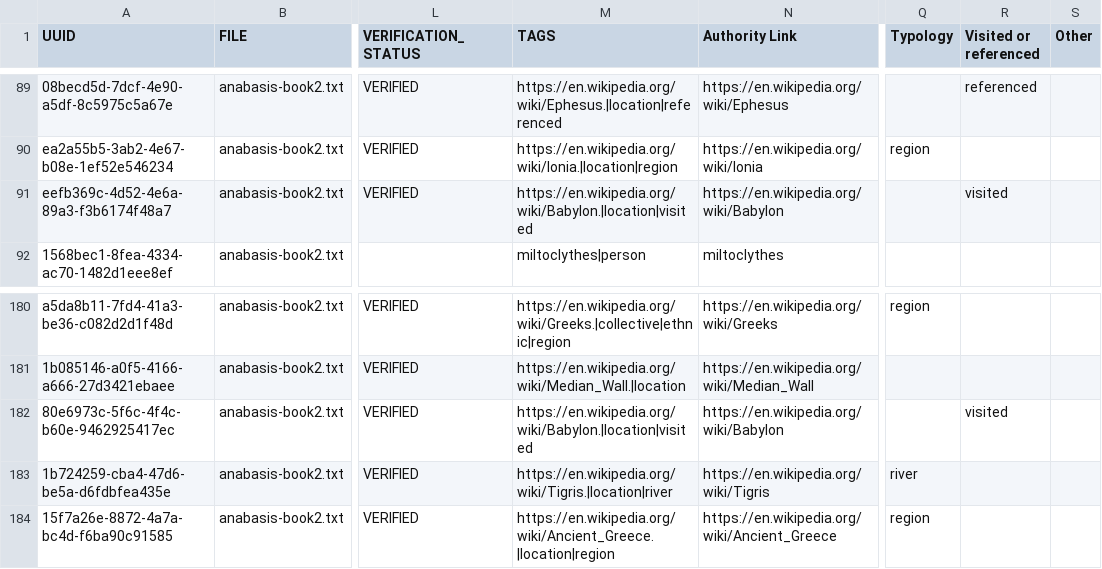
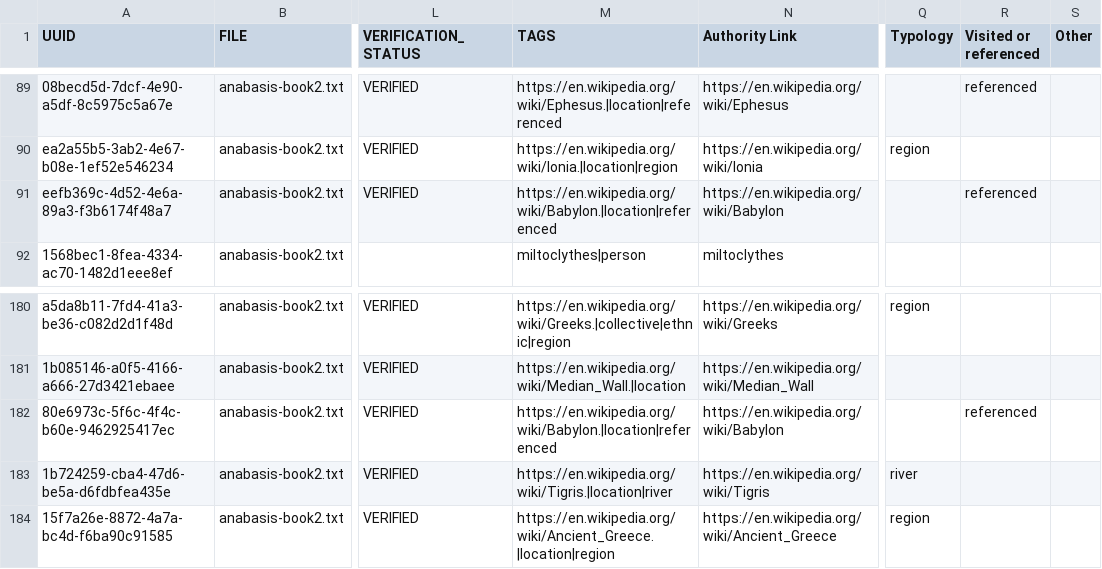
Before and after one commit to oliviacbishop/furesearch, a CSV file: ancient-geographies/xenophon-anabasis/xenophon_book2-secondcleanup.csv, drawn as a sheet; only a part is shown, gaps mark what is left out; the diff names each change by its address in the sheet, - before the commit and + after, or states it on an @@ line.

Commit message:
fixed miscatagorization issue

```diff
--- a/ancient-geographies/xenophon-anabasis/xenophon_book2-secondcleanup.csv
+++ b/ancient-geographies/xenophon-anabasis/xenophon_book2-secondcleanup.csv
-M91 (TAGS): https://en.wikipedia.org/wiki/Babylon.|location|visited
+M91 (TAGS): https://en.wikipedia.org/wiki/Babylon.|location|referenced
-R91 (Visited or referenced): visited
+R91 (Visited or referenced): referenced
-M182 (TAGS): https://en.wikipedia.org/wiki/Babylon.|location|visited
+M182 (TAGS): https://en.wikipedia.org/wiki/Babylon.|location|referenced
-R182 (Visited or referenced): visited
+R182 (Visited or referenced): referenced
```
